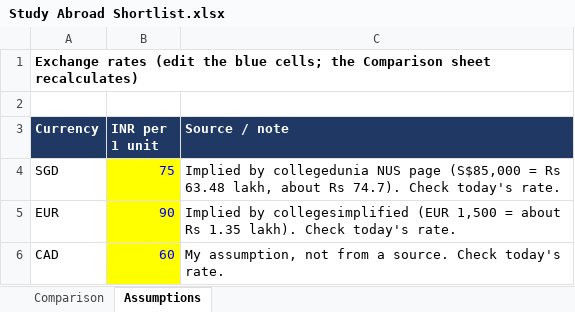
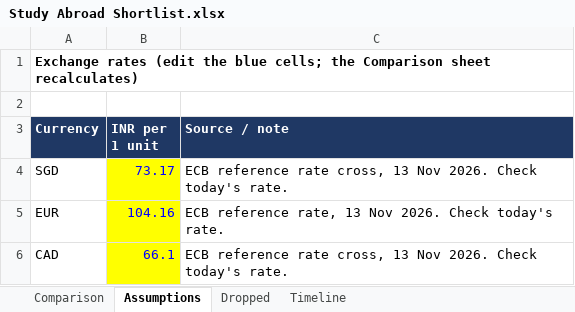
Before and after one commit to shivansh-13/protein, an Excel workbook: Study Abroad Shortlist.xlsx, sheet Assumptions, drawn as a sheet; values as stored, in another font and other column widths than the file's, no borders; the diff names each change by its address in the sheet, - before the commit and + after, or states it on an @@ line.

```diff
--- a/Study Abroad Shortlist.xlsx (sheet Assumptions)
+++ b/Study Abroad Shortlist.xlsx (sheet Assumptions)
+sheet tab: Dropped
+sheet tab: Timeline
-B4 (INR per 1 unit): 75
+B4 (INR per 1 unit): 73.17
-C4 (Source / note): Implied by collegedunia NUS page (S$85,000 = Rs 63.48 lakh, about Rs 74.7). Check today's…
+C4 (Source / note): ECB reference rate cross, 13 Nov 2026. Check today's…
-B5 (INR per 1 unit): 90
+B5 (INR per 1 unit): 104.16
-C5 (Source / note): Implied by collegesimplified (EUR 1,500 = about Rs 1.35 lakh). Check today's…
+C5 (Source / note): ECB reference rate, 13 Nov 2026. Check today's…
-B6 (INR per 1 unit): 60
+B6 (INR per 1 unit): 66.1
-C6 (Source / note): My assumption, not from a source. Check today's…
+C6 (Source / note): ECB reference rate cross, 13 Nov 2026. Check today's…
```
Also changed, not shown: sheet Comparison.
